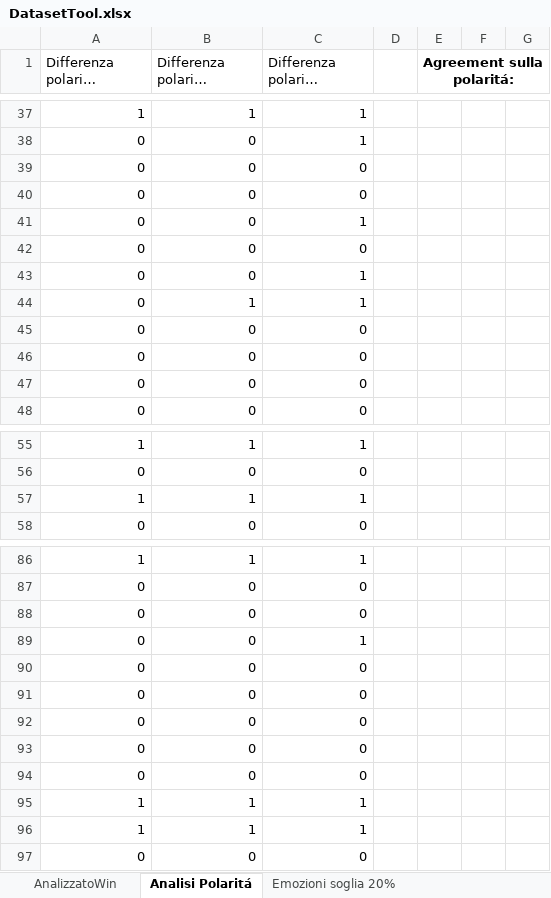
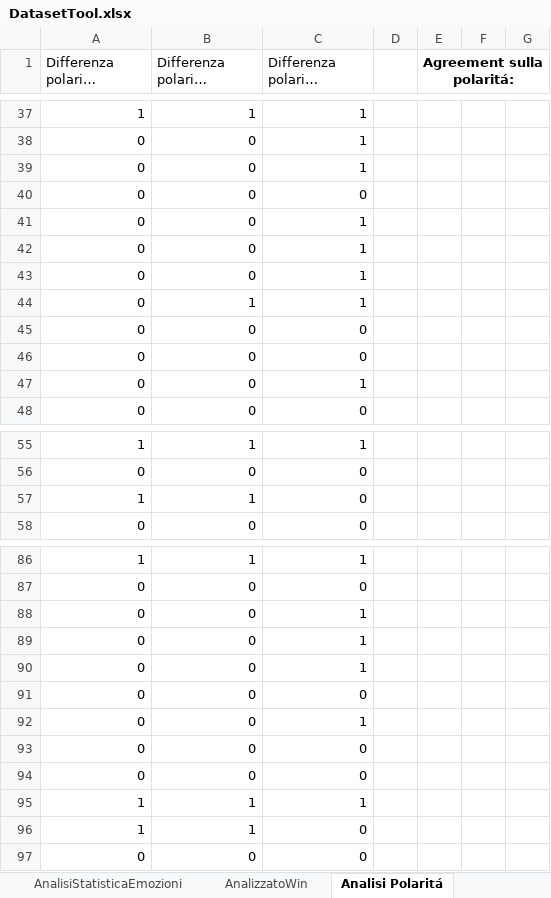
Before and after one commit to Lucio8493/TheaterAnalysis, an Excel workbook: Dataset/DatasetDefinitivo/DatasetTool.xlsx, sheet Analisi Polaritá, drawn as a sheet; only a part is shown, gaps mark what is left out; long unchanged cells end in …; values as stored, in another font and other column widths than the file's, no borders; removed rows and columns are numbered as before the commit, all else as after; the diff covers the shown part only; the diff names each change by its address in the sheet, - before the commit and + after, or states it on an @@ line.

```diff
--- a/Dataset/DatasetDefinitivo/DatasetTool.xlsx (sheet Analisi Polaritá)
+++ b/Dataset/DatasetDefinitivo/DatasetTool.xlsx (sheet Analisi Polaritá)
+sheet tab: AnalisiStatisticaEmozioni
-row 39: 0 | 0 | 0
+row 39: 0 | 0 | 1
-row 42: 0 | 0 | 0
+row 42: 0 | 0 | 1
-row 47: 0 | 0 | 0
+row 47: 0 | 0 | 1
-row 57: 1 | 1 | 1
+row 57: 1 | 1 | 0
+row 88: 0 | 0 | 1
+row 89: 0 | 0 | 1
+row 90: 0 | 0 | 1
-row 92: 0 | 0 | 0
-row 93: 0 | 0 | 0
-row 94: 0 | 0 | 0
-row 96: 1 | 1 | 1
+row 96: 1 | 1 | 0
```
Also changed, not shown: 14 added rows, 14 removed rows, 9 edited cells and cell formats elsewhere in this sheet, sheet AnalizzatoWin, other sheet tabs, formulas that keep their value, Dataset/DatasetDefinitivo/DatasetFiorella.xlsx, Dataset/DatasetDefinitivo/DatasetTaggatoLucio.xlsx, 5 other files.
